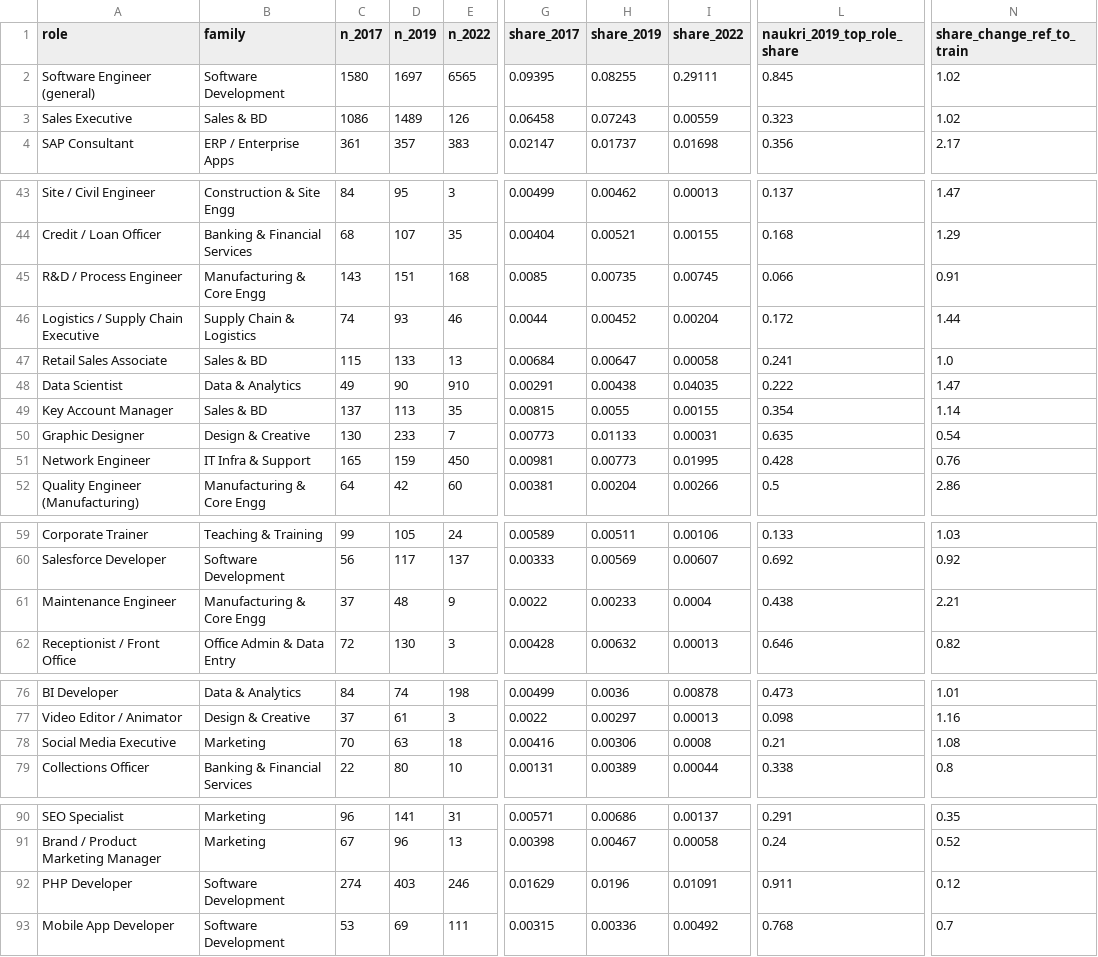
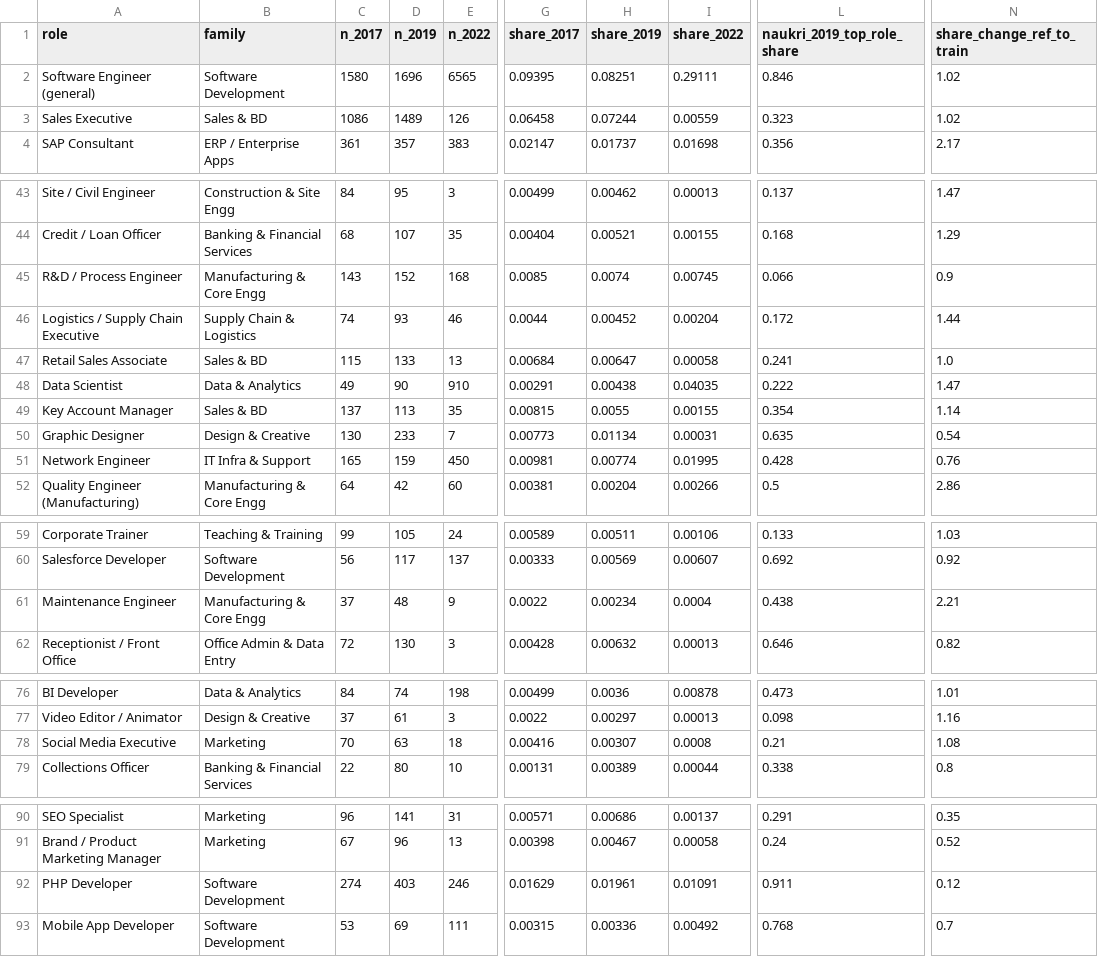
Before and after one commit to AdithyaP-72/Career_Guidance_ML_Ops, a CSV file: reports/taxonomy/role_support.csv, drawn as a sheet; only a part is shown, gaps mark what is left out; the diff covers the shown part only; the diff names each change by its address in the sheet, - before the commit and + after, or states it on an @@ line.

```diff
--- a/reports/taxonomy/role_support.csv
+++ b/reports/taxonomy/role_support.csv
-D2 (n_2019): 1697
+D2 (n_2019): 1696
-H2 (share_2019): 0.08255
+H2 (share_2019): 0.08251
-L2 (naukri_2019_top_role_share): 0.845
+L2 (naukri_2019_top_role_share): 0.846
-H3 (share_2019): 0.07243
+H3 (share_2019): 0.07244
-D45 (n_2019): 151
+D45 (n_2019): 152
-H45 (share_2019): 0.00735
+H45 (share_2019): 0.0074
-N45 (share_change_ref_to_train): 0.91
+N45 (share_change_ref_to_train): 0.9
-H50 (share_2019): 0.01133
+H50 (share_2019): 0.01134
-H51 (share_2019): 0.00773
+H51 (share_2019): 0.00774
-H61 (share_2019): 0.00233
+H61 (share_2019): 0.00234
-H78 (share_2019): 0.00306
+H78 (share_2019): 0.00307
-H92 (share_2019): 0.0196
+H92 (share_2019): 0.01961
```
Also changed, not shown: 18 edited cells elsewhere in this file, reports/labels/disagreements.csv, 53 other files.
